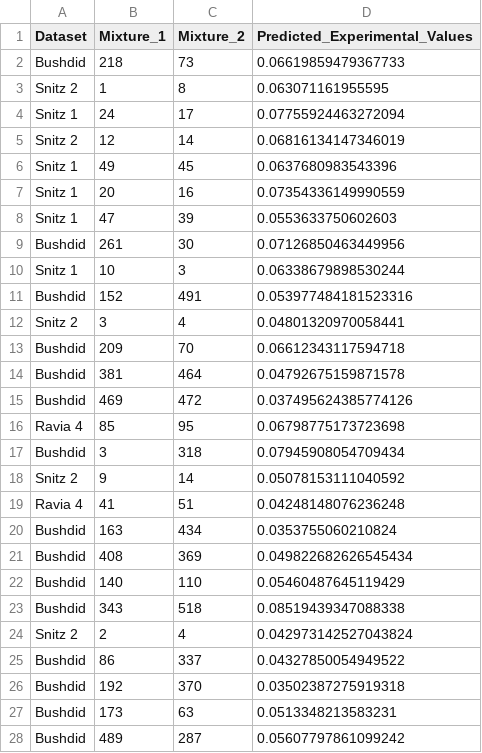
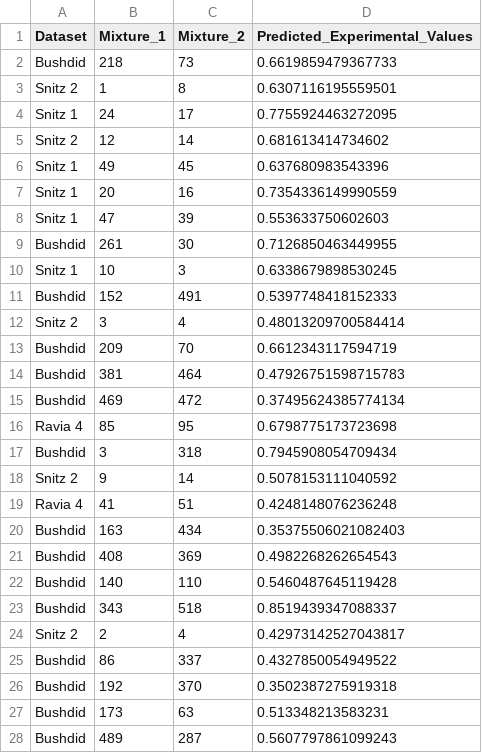
Before and after one commit to Satarifard/CWYK-Olfboost, a CSV file: output/Leaderboard_set_Submission_form_ensemble.csv, drawn as a sheet; only a part is shown; the diff covers the shown part only.

```diff
--- a/output/Leaderboard_set_Submission_form_ensemble.csv
+++ b/output/Leaderboard_set_Submission_form_ensemble.csv
@@ -1,28 +1,28 @@
 Dataset,Mixture_1,Mixture_2,Predicted_Experimental_Values
-Bushdid,218,73,0.06619859479367733
-Snitz 2,1,8,0.063071161955595
-Snitz 1,24,17,0.07755924463272094
-Snitz 2,12,14,0.06816134147346019
-Snitz 1,49,45,0.0637680983543396
-Snitz 1,20,16,0.07354336149990559
-Snitz 1,47,39,0.0553633750602603
-Bushdid,261,30,0.07126850463449956
-Snitz 1,10,3,0.06338679898530244
-Bushdid,152,491,0.053977484181523316
-Snitz 2,3,4,0.04801320970058441
-Bushdid,209,70,0.06612343117594718
-Bushdid,381,464,0.04792675159871578
-Bushdid,469,472,0.037495624385774126
-Ravia 4,85,95,0.06798775173723698
-Bushdid,3,318,0.07945908054709434
-Snitz 2,9,14,0.05078153111040592
-Ravia 4,41,51,0.04248148076236248
-Bushdid,163,434,0.0353755060210824
-Bushdid,408,369,0.049822682626545434
-Bushdid,140,110,0.05460487645119429
-Bushdid,343,518,0.08519439347088338
-Snitz 2,2,4,0.042973142527043824
-Bushdid,86,337,0.04327850054949522
-Bushdid,192,370,0.03502387275919318
-Bushdid,173,63,0.0513348213583231
-Bushdid,489,287,0.05607797861099242
+Bushdid,218,73,0.6619859479367733
+Snitz 2,1,8,0.6307116195559501
+Snitz 1,24,17,0.7755924463272095
+Snitz 2,12,14,0.681613414734602
+Snitz 1,49,45,0.637680983543396
+Snitz 1,20,16,0.7354336149990559
+Snitz 1,47,39,0.553633750602603
+Bushdid,261,30,0.7126850463449955
+Snitz 1,10,3,0.6338679898530245
+Bushdid,152,491,0.5397748418152333
+Snitz 2,3,4,0.48013209700584414
+Bushdid,209,70,0.6612343117594719
+Bushdid,381,464,0.47926751598715783
+Bushdid,469,472,0.37495624385774134
+Ravia 4,85,95,0.6798775173723698
+Bushdid,3,318,0.7945908054709434
+Snitz 2,9,14,0.5078153111040592
+Ravia 4,41,51,0.4248148076236248
+Bushdid,163,434,0.35375506021082403
+Bushdid,408,369,0.4982268262654543
+Bushdid,140,110,0.5460487645119428
+Bushdid,343,518,0.8519439347088337
+Snitz 2,2,4,0.42973142527043817
+Bushdid,86,337,0.4327850054949522
+Bushdid,192,370,0.3502387275919318
+Bushdid,173,63,0.513348213583231
+Bushdid,489,287,0.5607797861099243
```
Also changed, not shown: 19 edited cells elsewhere in this file, output/Test_set_Submission_form_ensemble.csv, 1 other file.
